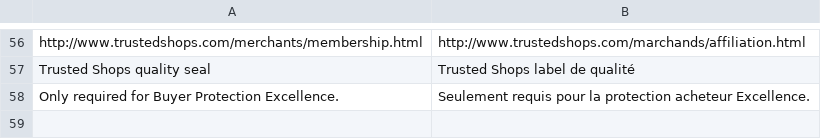
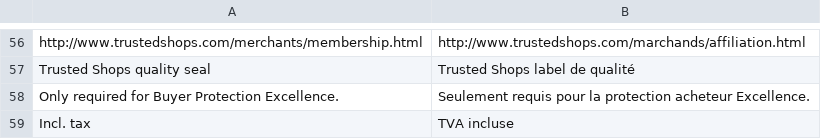
Before and after one commit to welance/trustedshops_buyerprotection, a CSV file: build/app/locale/fr_FR/Symmetrics_Buyerprotect.csv, drawn as a sheet; only a part is shown, gaps mark what is left out.

Commit message:
MARKET-69: Fixed TS product name and tax translation (2.1, 2.2).

```diff
--- a/build/app/locale/fr_FR/Symmetrics_Buyerprotect.csv
+++ b/build/app/locale/fr_FR/Symmetrics_Buyerprotect.csv
@@ -58 +58,2 @@
 "Only required for Buyer Protection Excellence.","Seulement requis pour la protection acheteur Excellence."
+"Incl. tax","TVA incluse"
```
Also changed, not shown: build/app/locale/de_DE/Symmetrics_Buyerprotect.csv, 3 other files.
